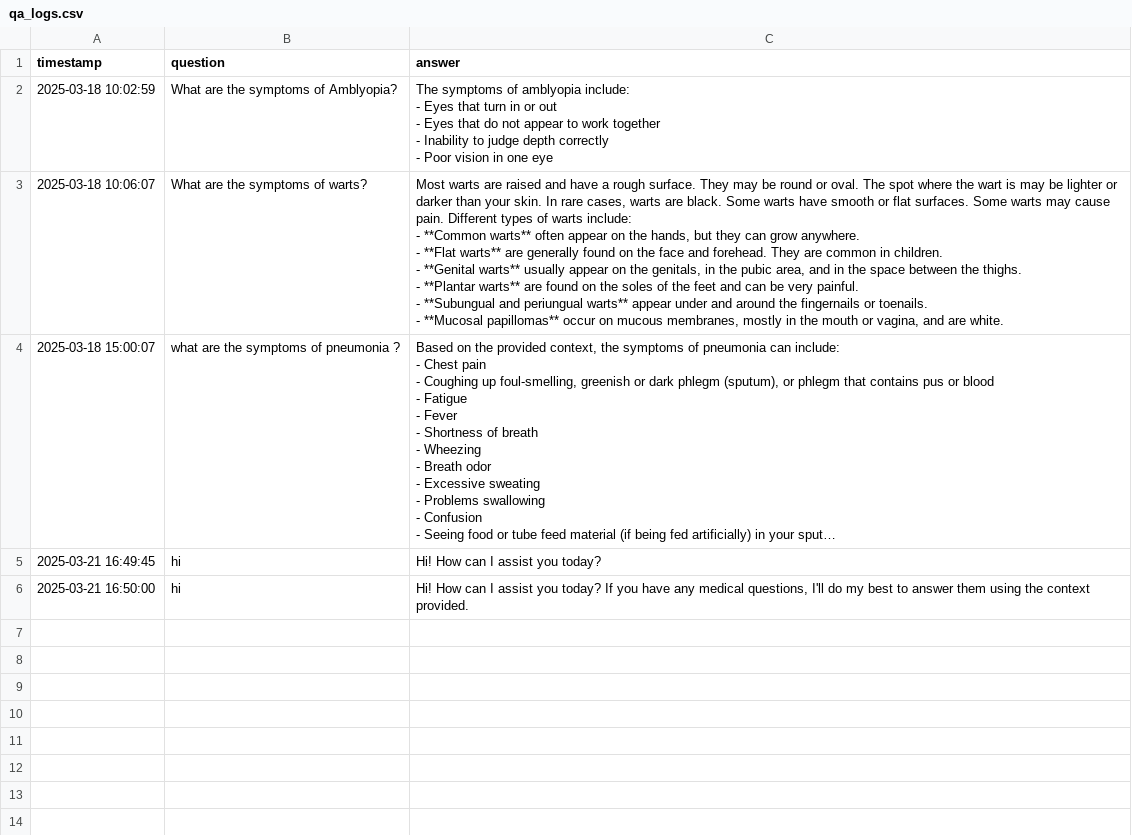
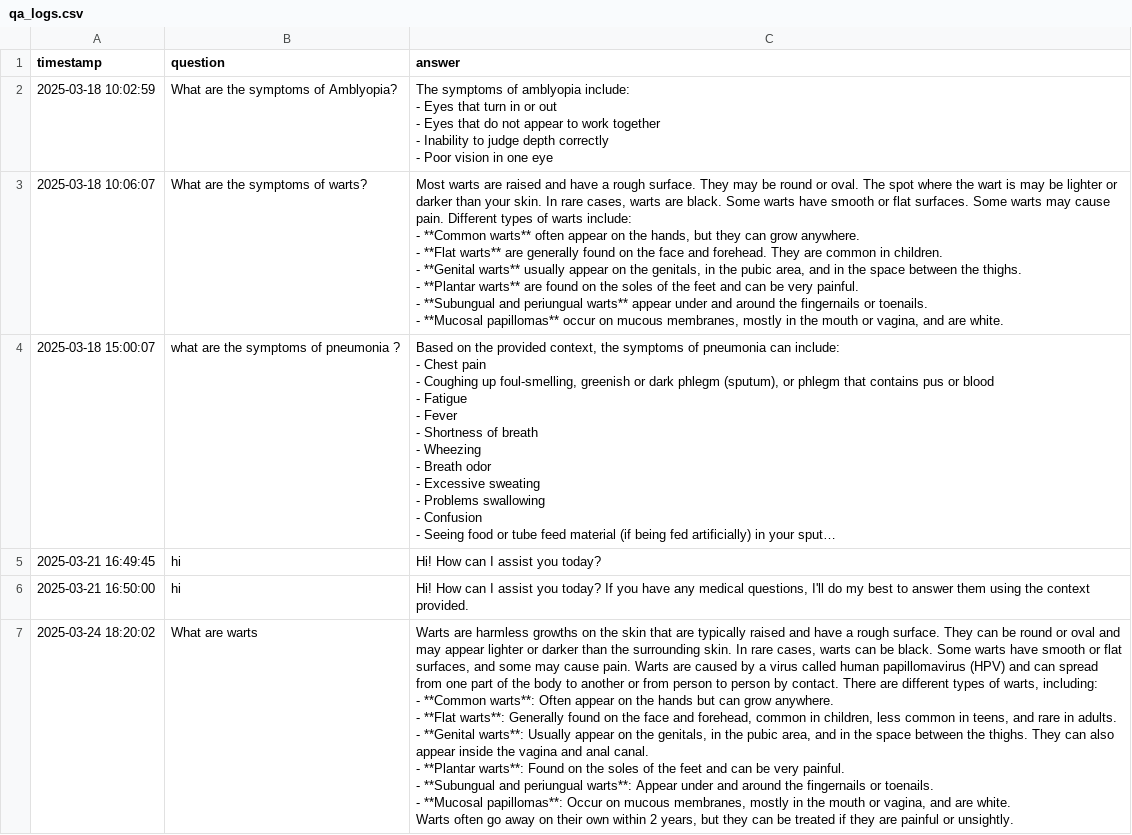
Before and after one commit to VarunUpadhyayShorthillsAI/RAG-LLM-Assignment, a CSV file: qa_logs.csv, drawn as a sheet; only a part is shown; long unchanged cells end in …; ↵ is a line break in a cell; the diff covers the shown part only; the diff names each change by its address in the sheet, - before the commit and + after, or states it on an @@ line.

```diff
--- a/qa_logs.csv
+++ b/qa_logs.csv
+row 7: 2025-03-24 18:20:02 | What are warts | Warts are harmless growths on the skin that are typically raised and have a rough surface. They can be round or oval and may appear lighter or darker than the surrounding skin. In rare cases, warts can be black. Some warts have smooth or flat surfaces, and some may cause pain. Warts are caused by a virus called human papillomavirus (HPV) and can spread from one part of the body to another or from person to person by contact. There are different types of warts, including: ↵ - **Common warts**: Often appear on the hands but can grow anywhere. ↵ - **Flat warts**: Generally found on the face and forehead, common in children, less common in teens, and rare in adults. ↵ - **Genital warts**: Usually appear on the genitals, in the pubic area, and in the space between the thighs. They can also appear inside the vagina and anal canal. ↵ - **Plantar warts**: Found on the soles of the feet and can be very painful. ↵ - **Subungual and periungual warts**: Appear under and around the fingernails or toenails. ↵ - **Mucosal papillomas**: Occur on mucous membranes, mostly in the mouth or vagina, and are white. ↵ Warts often go away on their own within 2 years, but they can be treated if they are painful or unsightly.
```
Also changed, not shown: 3 added rows elsewhere in this file, 4 other files.
